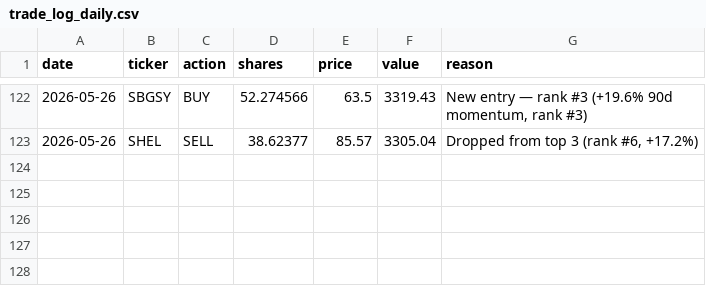
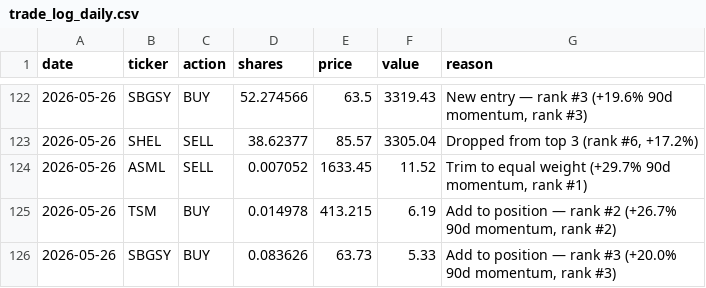
Before and after one commit to gustavwrisberg/paper-trader, a CSV file: trade_log_daily.csv, drawn as a sheet; only a part is shown, gaps mark what is left out.

```diff
--- a/trade_log_daily.csv
+++ b/trade_log_daily.csv
@@ -123 +123,4 @@ date,ticker,action,shares,price,value,reason
 2026-05-26,SHEL,SELL,38.62377,85.57,3305.04,"Dropped from top 3 (rank #6, +17.2%)"
+2026-05-26,ASML,SELL,0.007052,1633.45,11.52,"Trim to equal weight (+29.7% 90d momentum, rank #1)"
+2026-05-26,TSM,BUY,0.014978,413.215,6.19,"Add to position — rank #2 (+26.7% 90d momentum, rank #2)"
+2026-05-26,SBGSY,BUY,0.083626,63.73,5.33,"Add to position — rank #3 (+20.0% 90d momentum, rank #3)"
```
Also changed, not shown: performance_log_daily.csv, 2 other files.
